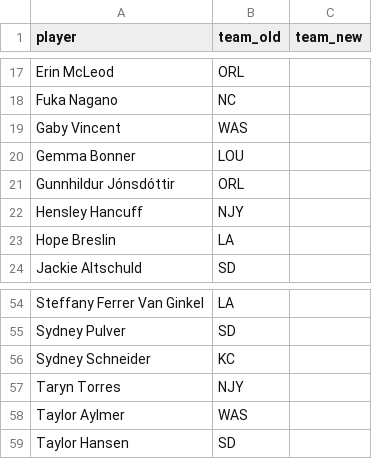
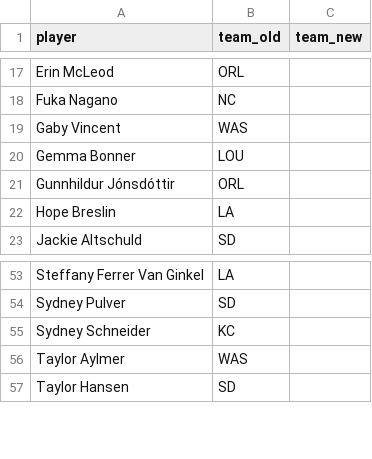
Before and after one commit to agale123/soccer-analytics, a CSV file: offseason-movement/nwsl/dropped.csv, drawn as a sheet; only a part is shown, gaps mark what is left out.

```diff
--- a/offseason-movement/nwsl/dropped.csv
+++ b/offseason-movement/nwsl/dropped.csv
@@ -21,3 +21,2 @@ Gemma Bonner,LOU,
 Gunnhildur Jónsdóttir,ORL,
-Hensley Hancuff,NJY,
 Hope Breslin,LA,
@@ -56,3 +55,2 @@ Sydney Pulver,SD,
 Sydney Schneider,KC,
-Taryn Torres,NJY,
 Taylor Aylmer,WAS,
```
Also changed, not shown: offseason-movement/nwsl/2022_2023_movement.csv, 3 other files.
